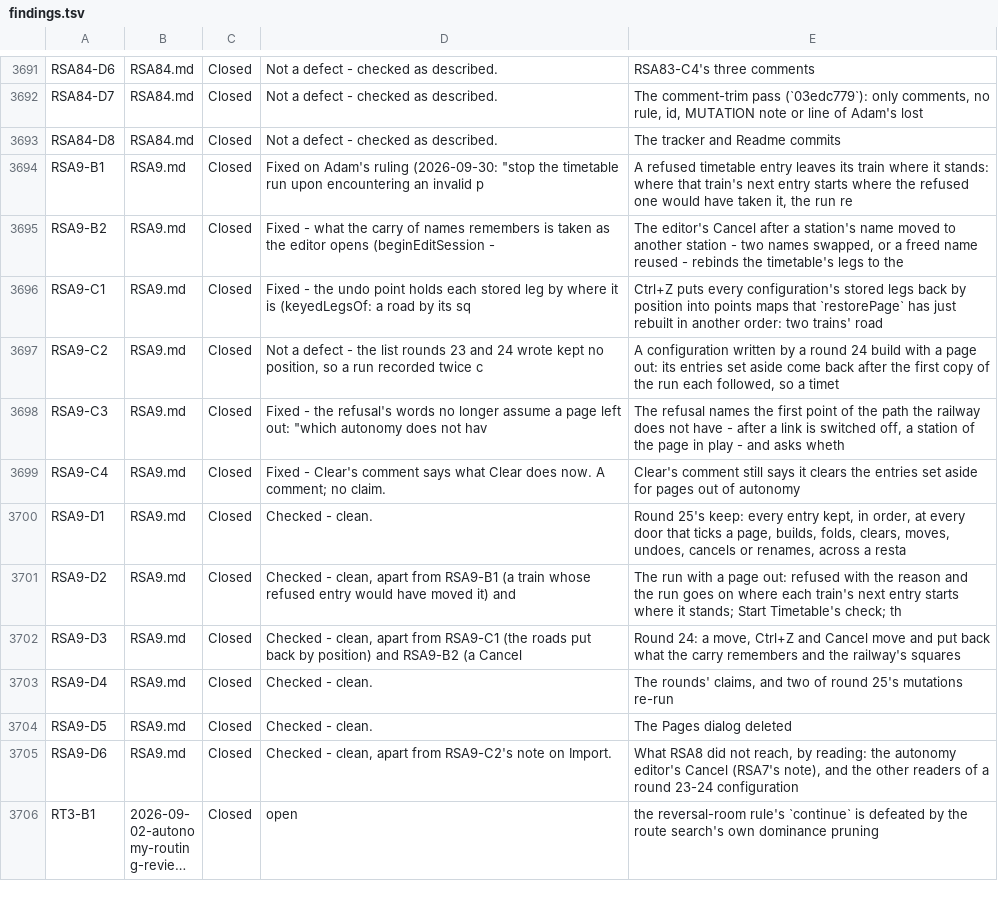
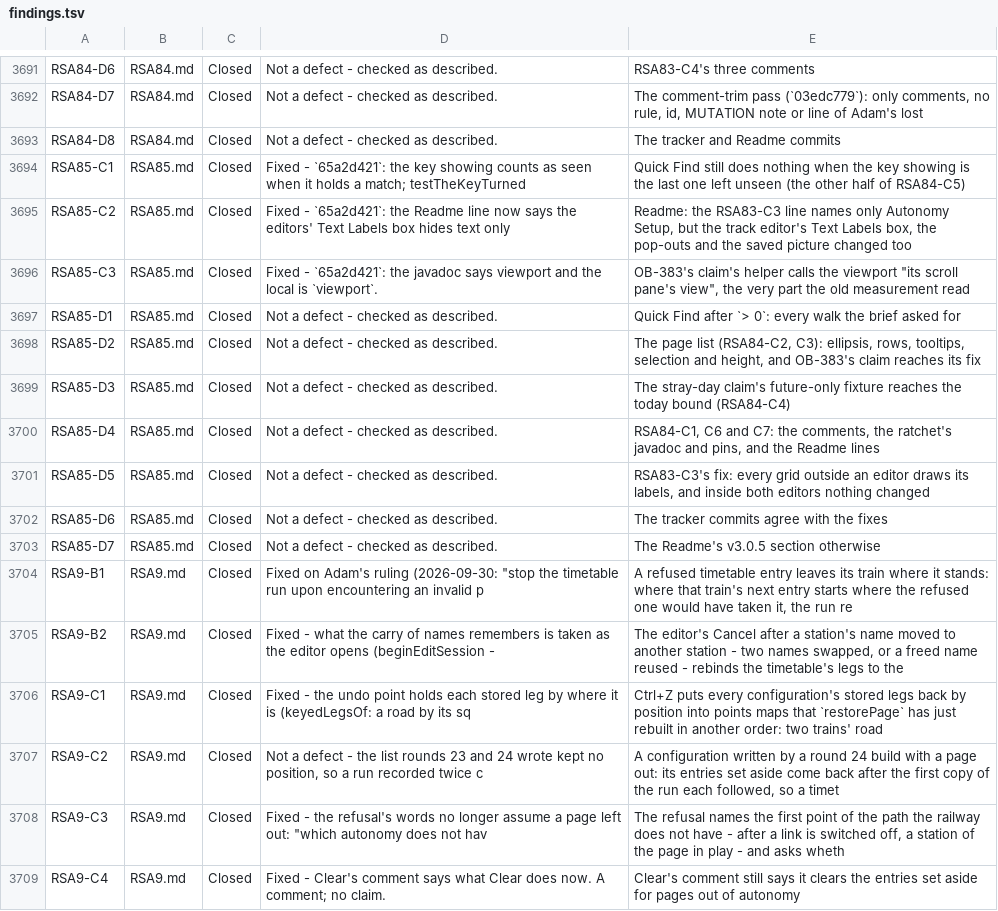
Before and after one commit to bob123456678/TrainControl, a TSV file: docs/manual-tests/findings.tsv, drawn as a sheet; only a part is shown, gaps mark what is left out; the shorter side is filled out with more unchanged rows; long unchanged cells end in ….

```diff
--- a/docs/manual-tests/findings.tsv
+++ b/docs/manual-tests/findings.tsv
@@ -3693,2 +3693,12 @@ RSA84-D7	RSA84.md	Closed	Not a defect - checked as described.	The comment-trim p
 RSA84-D8	RSA84.md	Closed	Not a defect - checked as described.	The tracker and Readme commits
+RSA85-C1	RSA85.md	Closed	Fixed - `65a2d421`: the key showing counts as seen when it holds a match; testTheKeyTurned	Quick Find still does nothing when the key showing is the last one left unseen (the other half of RSA84-C5)
+RSA85-C2	RSA85.md	Closed	Fixed - `65a2d421`: the Readme line now says the editors' Text Labels box hides text only 	Readme: the RSA83-C3 line names only Autonomy Setup, but the track editor's Text Labels box, the pop-outs and the saved picture changed too
+RSA85-C3	RSA85.md	Closed	Fixed - `65a2d421`: the javadoc says viewport and the local is `viewport`.	OB-383's claim's helper calls the viewport "its scroll pane's view", the very part the old measurement read
+RSA85-D1	RSA85.md	Closed	Not a defect - checked as described.	Quick Find after `> 0`: every walk the brief asked for
+RSA85-D2	RSA85.md	Closed	Not a defect - checked as described.	The page list (RSA84-C2, C3): ellipsis, rows, tooltips, selection and height, and OB-383's claim reaches its fix
+RSA85-D3	RSA85.md	Closed	Not a defect - checked as described.	The stray-day claim's future-only fixture reaches the today bound (RSA84-C4)
+RSA85-D4	RSA85.md	Closed	Not a defect - checked as described.	RSA84-C1, C6 and C7: the comments, the ratchet's javadoc and pins, and the Readme lines
+RSA85-D5	RSA85.md	Closed	Not a defect - checked as described.	RSA83-C3's fix: every grid outside an editor draws its labels, and inside both editors nothing changed
+RSA85-D6	RSA85.md	Closed	Not a defect - checked as described.	The tracker commits agree with the fixes
+RSA85-D7	RSA85.md	Closed	Not a defect - checked as described.	The Readme's v3.0.5 section otherwise
 RSA9-B1	RSA9.md	Closed	Fixed on Adam's ruling (2026-09-30: "stop the timetable run upon encountering an invalid p	A refused timetable entry leaves its train where it stands: where that train's next entry starts where the refused one would have taken it, the run re
```
Also changed, not shown: 3 other files.
